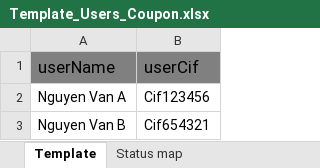
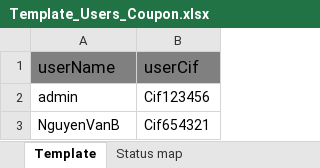
Before and after one commit to minhpn76/NCB_smart, an Excel workbook: src/assets/template-excel/Template_Users_Coupon.xlsx, sheet Template, drawn as a sheet; values as stored, in another font and other column widths than the file's, no borders; the diff names each change by its address in the sheet, - before the commit and + after, or states it on an @@ line.

```diff
--- a/src/assets/template-excel/Template_Users_Coupon.xlsx (sheet Template)
+++ b/src/assets/template-excel/Template_Users_Coupon.xlsx (sheet Template)
-A2 (userName): Nguyen Van A
+A2 (userName): admin
-A3 (userName): Nguyen Van B
+A3 (userName): NguyenVanB
```
Also changed, not shown: 6 other files.
